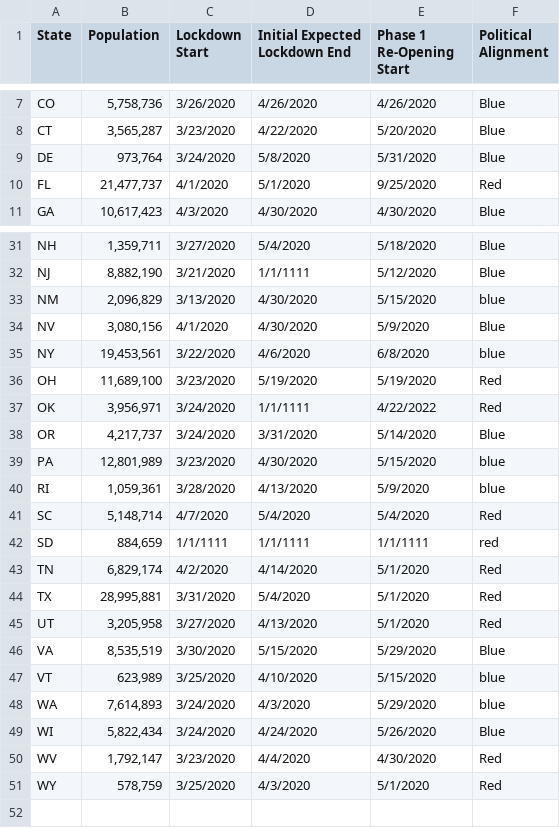
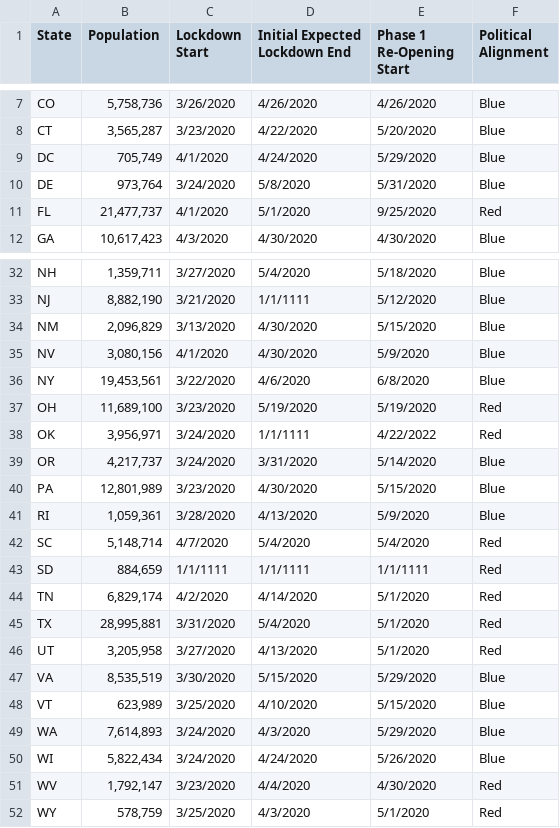
Before and after one commit to Sgant1/Winedemic, a CSV file: state_covid_info/Complete_states.csv, drawn as a sheet; only a part is shown, gaps mark what is left out; the diff covers the shown part only.

```diff
--- a/state_covid_info/Complete_states.csv
+++ b/state_covid_info/Complete_states.csv
@@ -8,2 +8,3 @@ CO,"5,758,736",3/26/2020,4/26/2020,4/26/2020,Blue
 CT,"3,565,287",3/23/2020,4/22/2020,5/20/2020,Blue
+DC,"705,749",4/1/2020,4/24/2020,5/29/2020,Blue
 DE,"973,764",3/24/2020,5/8/2020,5/31/2020,Blue
@@ -32,5 +33,5 @@ NH,"1,359,711",3/27/2020,5/4/2020,5/18/2020,Blue
 NJ,"8,882,190",3/21/2020,1/1/1111,5/12/2020,Blue
-NM,"2,096,829",3/13/2020,4/30/2020,5/15/2020,blue
+NM,"2,096,829",3/13/2020,4/30/2020,5/15/2020,Blue
 NV,"3,080,156",4/1/2020,4/30/2020,5/9/2020,Blue
-NY,"19,453,561",3/22/2020,4/6/2020,6/8/2020,blue
+NY,"19,453,561",3/22/2020,4/6/2020,6/8/2020,Blue
 OH,"11,689,100",3/23/2020,5/19/2020,5/19/2020,Red
@@ -38,6 +39,6 @@ OK,"3,956,971",3/24/2020,1/1/1111,4/22/2022,Red
 OR,"4,217,737",3/24/2020,3/31/2020,5/14/2020,Blue
-PA,"12,801,989",3/23/2020,4/30/2020,5/15/2020,blue
-RI,"1,059,361",3/28/2020,4/13/2020,5/9/2020,blue
+PA,"12,801,989",3/23/2020,4/30/2020,5/15/2020,Blue
+RI,"1,059,361",3/28/2020,4/13/2020,5/9/2020,Blue
 SC,"5,148,714",4/7/2020,5/4/2020,5/4/2020,Red
-SD,"884,659",1/1/1111,1/1/1111,1/1/1111,red
+SD,"884,659",1/1/1111,1/1/1111,1/1/1111,Red
 TN,"6,829,174",4/2/2020,4/14/2020,5/1/2020,Red
@@ -46,4 +47,4 @@ UT,"3,205,958",3/27/2020,4/13/2020,5/1/2020,Red
 VA,"8,535,519",3/30/2020,5/15/2020,5/29/2020,Blue
-VT,"623,989",3/25/2020,4/10/2020,5/15/2020,blue
-WA,"7,614,893",3/24/2020,4/3/2020,5/29/2020,blue
+VT,"623,989",3/25/2020,4/10/2020,5/15/2020,Blue
+WA,"7,614,893",3/24/2020,4/3/2020,5/29/2020,Blue
 WI,"5,822,434",3/24/2020,4/24/2020,5/26/2020,Blue
```
Also changed, not shown: 3 edited cells elsewhere in this file, state_covid_info/State_Research_Amanda.csv, state_covid_info/State_Research_Zack.csv, 5 other files.
